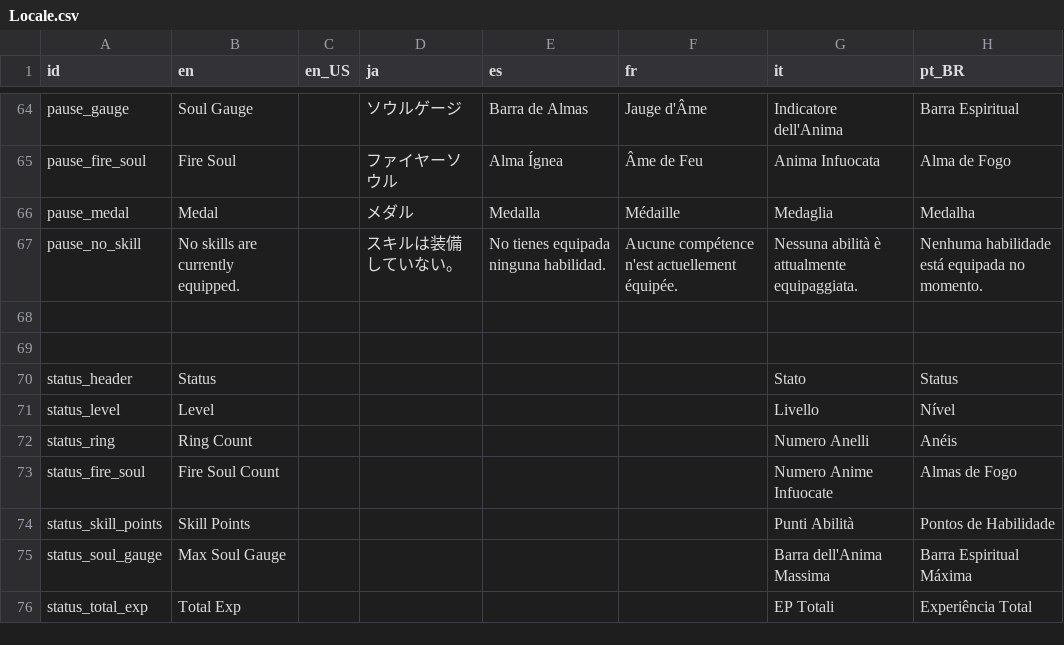
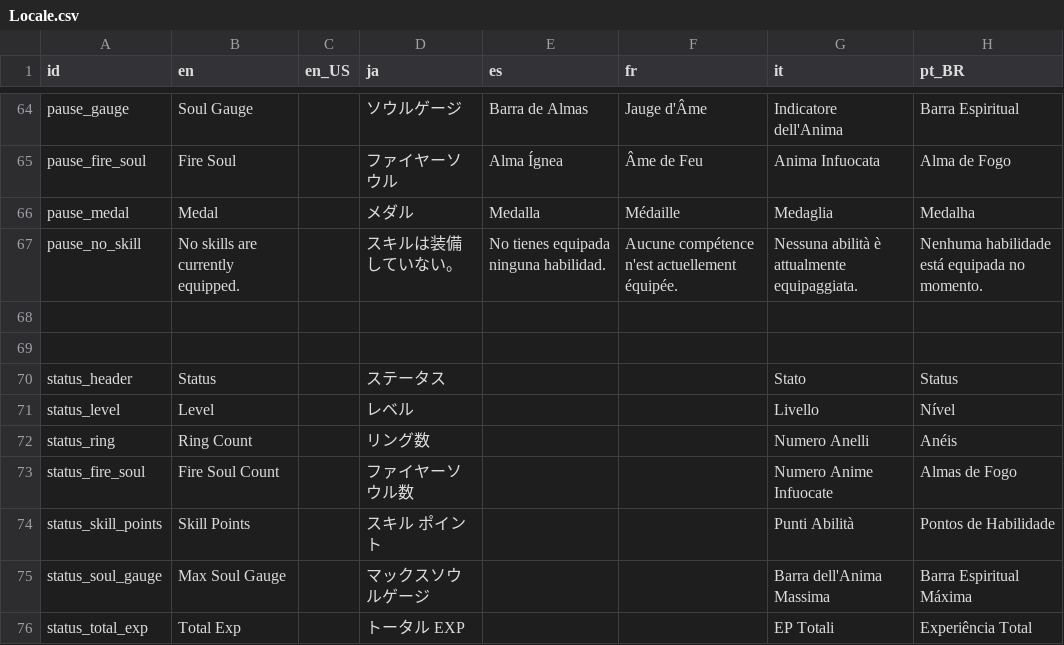
Before and after one commit to Player124413/project-reignition, a CSV file: Project/locale/Locale.csv, drawn as a sheet; only a part is shown, gaps mark what is left out; the diff covers the shown part only; the diff names each change by its address in the sheet, - before the commit and + after, or states it on an @@ line.

```diff
--- a/Project/locale/Locale.csv
+++ b/Project/locale/Locale.csv
-D70 (ja): (empty)
+D70 (ja): ステータス
-D71 (ja): (empty)
+D71 (ja): レベル
-D72 (ja): (empty)
+D72 (ja): リング数
-D73 (ja): (empty)
+D73 (ja): ファイヤーソウル数
-D74 (ja): (empty)
+D74 (ja): スキル ポイント
-D75 (ja): (empty)
+D75 (ja): マックスソウルゲージ
-D76 (ja): (empty)
+D76 (ja): トータル EXP
```
Also changed, not shown: 1 added row, 6 removed rows and 40 edited cells elsewhere in this file.
